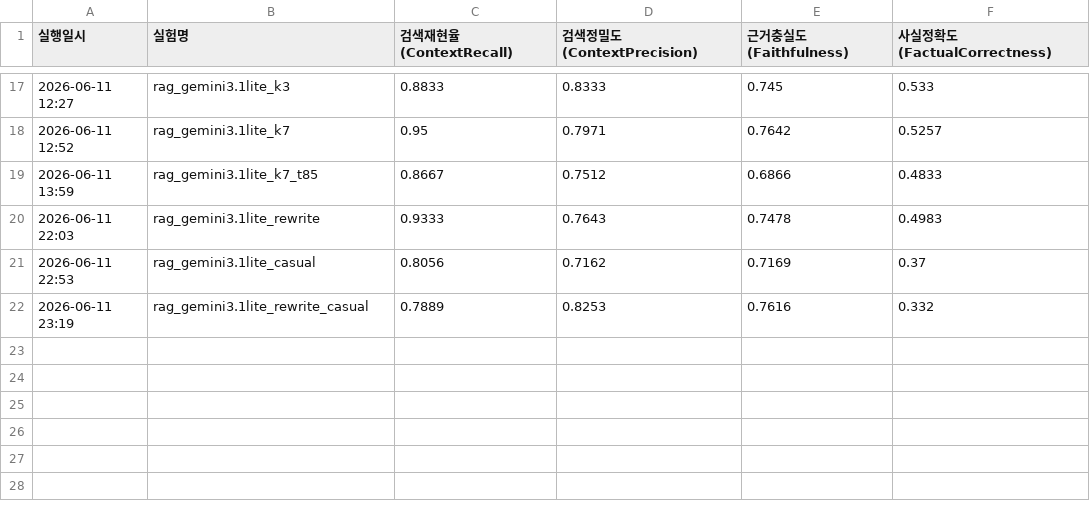
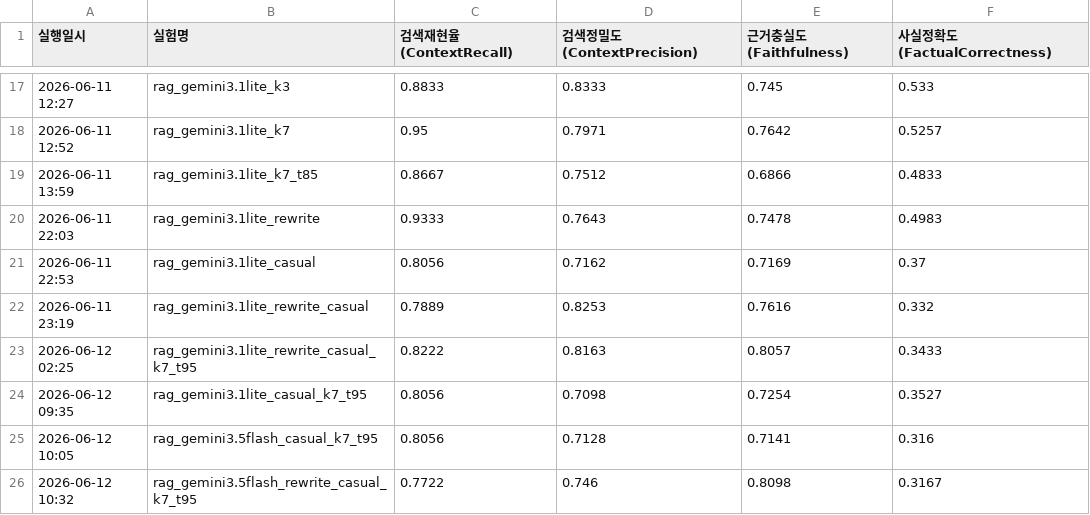
Before and after one commit to GCU-PProject/AI, a CSV file: data/eval_results/eval_history_30.csv, drawn as a sheet; only a part is shown, gaps mark what is left out; the diff names each change by its address in the sheet, - before the commit and + after, or states it on an @@ line.

```diff
--- a/data/eval_results/eval_history_30.csv
+++ b/data/eval_results/eval_history_30.csv
+row 23: 2026-06-12 02:25 | rag_gemini3.1lite_rewrite_casual_k7_t95 | 0.8222 | 0.8163 | 0.8057 | 0.3433
+row 24: 2026-06-12 09:35 | rag_gemini3.1lite_casual_k7_t95 | 0.8056 | 0.7098 | 0.7254 | 0.3527
+row 25: 2026-06-12 10:05 | rag_gemini3.5flash_casual_k7_t95 | 0.8056 | 0.7128 | 0.7141 | 0.316
+row 26: 2026-06-12 10:32 | rag_gemini3.5flash_rewrite_casual_k7_t95 | 0.7722 | 0.746 | 0.8098 | 0.3167
```
Also changed, not shown: data/eval_results/latency_history_30.csv, 4 other files.
